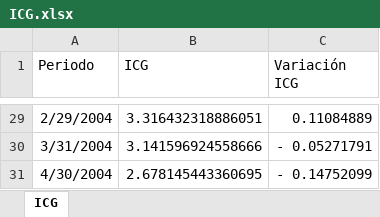
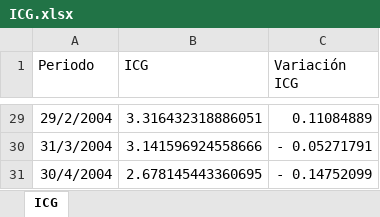
Before and after one commit to deysicamacho/Proyecto-final-IFTS24, an Excel workbook: raw/ICG.xlsx, sheet ICG, drawn as a sheet; only a part is shown, gaps mark what is left out; values as stored, in another font and other column widths than the file's, no borders; charts and pictures not drawn; the diff covers the shown part only; the diff names each change by its address in the sheet, - before the commit and + after, or states it on an @@ line.

```diff
--- a/raw/ICG.xlsx (sheet ICG)
+++ b/raw/ICG.xlsx (sheet ICG)
-A29 (Periodo): 2/29/2004
+A29 (Periodo): 29/2/2004
-A30 (Periodo): 3/31/2004
+A30 (Periodo): 31/3/2004
-A31 (Periodo): 4/30/2004
+A31 (Periodo): 30/4/2004
```
Also changed, not shown: other rows of this sheet, charts or pictures, raw/ICC.xlsx.
